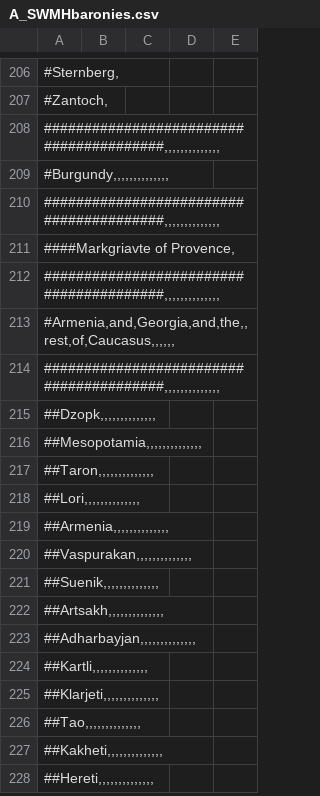
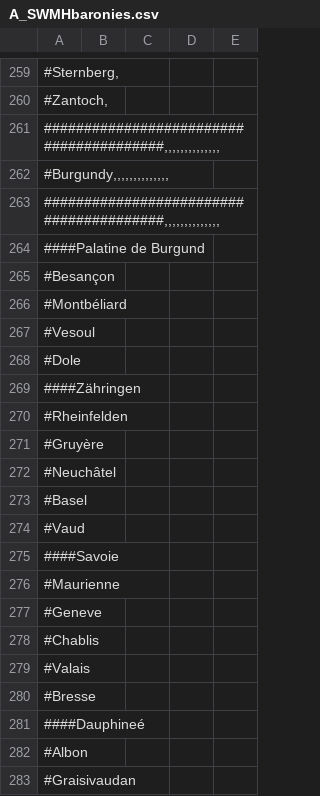
Before and after one commit to escalonn/sed2, a CSV file: templates/SED2/localisation/A_SWMHbaronies.csv, drawn as a sheet; only a part is shown, gaps mark what is left out; the shorter side is filled out with more unchanged rows; the diff covers the shown part only; the diff names each change by its address in the sheet, - before the commit and + after, or states it on an @@ line.

Commit message:
handle 1-column comments for the templates

```diff
--- a/templates/SED2/localisation/A_SWMHbaronies.csv
+++ b/templates/SED2/localisation/A_SWMHbaronies.csv
+row 264: ####Palatine de Burgund
+row 265: #Besançon
+row 266: #Montbéliard
+row 267: #Vesoul
+row 268: #Dole
+row 269: ####Zähringen
+row 270: #Rheinfelden
+row 271: #Gruyère
+row 272: #Neuchâtel
+row 273: #Basel
+row 274: #Vaud
+row 275: ####Savoie
+row 276: #Maurienne
+row 277: #Geneve
+row 278: #Chablis
+row 279: #Valais
+row 280: #Bresse
+row 281: ####Dauphineé
+row 282: #Albon
+row 283: #Graisivaudan
```
Also changed, not shown: 85 added rows elsewhere in this file, templates/SED2/localisation/A_DuchiesKingdomsandEmpires_titular.csv, templates/SED2/localisation/A_SWMHcounties.csv, 2 other files.
